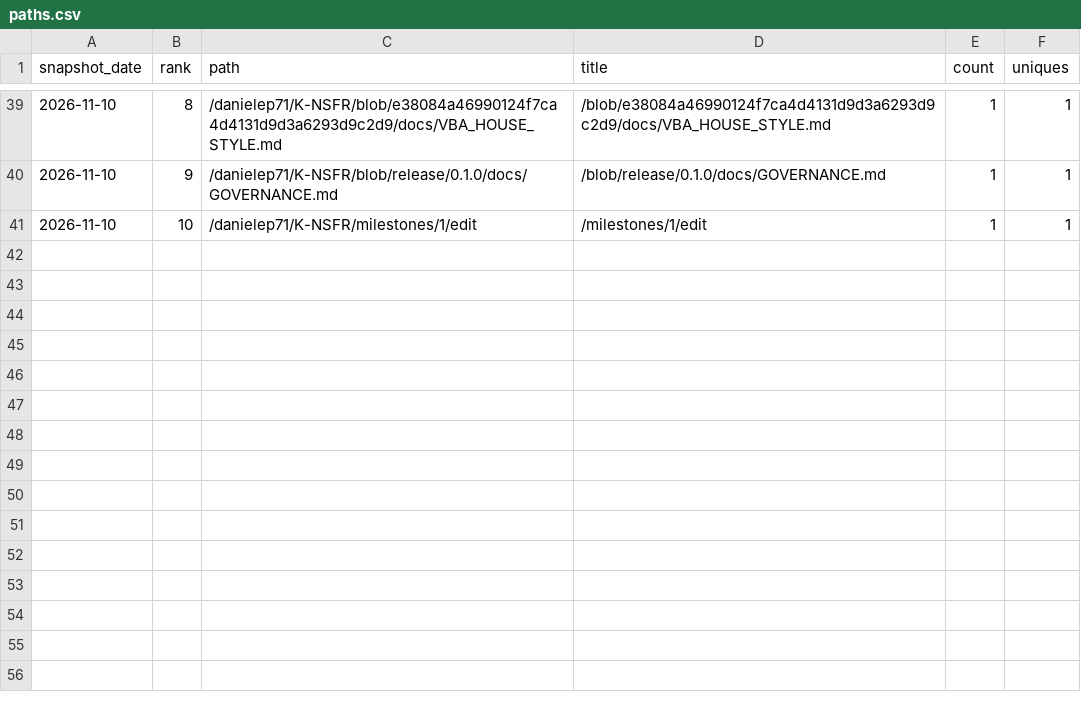
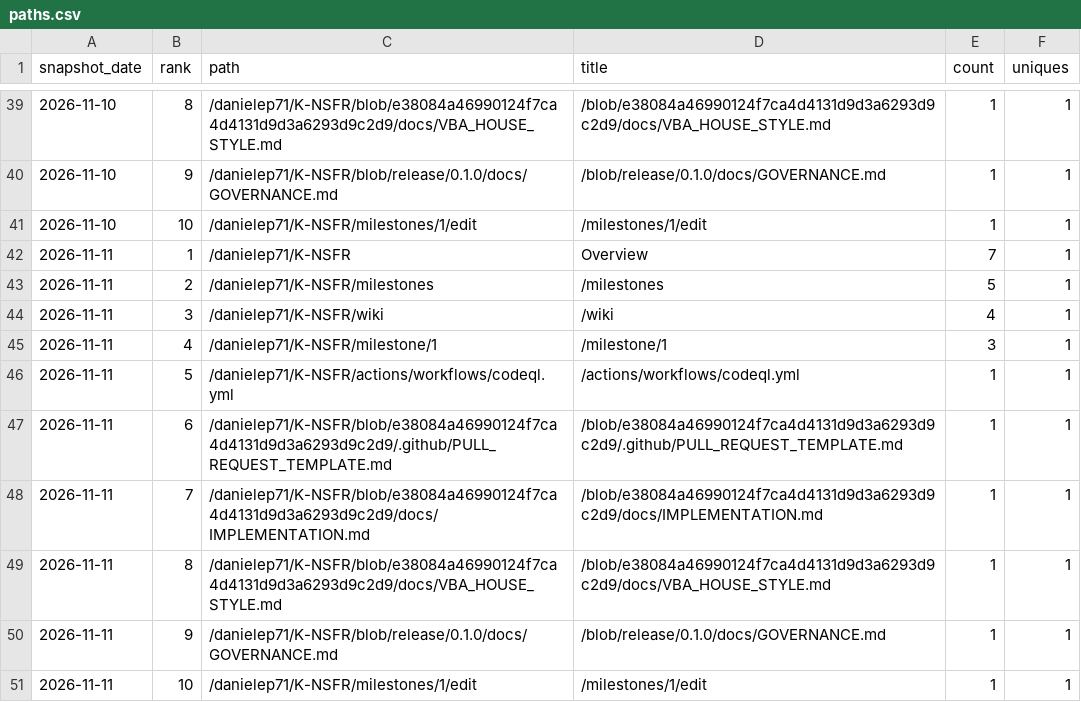
Before and after one commit to danielep71/K-NSFR, a CSV file: data/paths.csv, drawn as a sheet; only a part is shown, gaps mark what is left out.

```diff
--- a/data/paths.csv
+++ b/data/paths.csv
@@ -41 +41,11 @@ snapshot_date,rank,path,title,count,uniques
 2026-11-10,10,/danielep71/K-NSFR/milestones/1/edit,/milestones/1/edit,1,1
+2026-11-11,1,/danielep71/K-NSFR,Overview,7,1
+2026-11-11,2,/danielep71/K-NSFR/milestones,/milestones,5,1
+2026-11-11,3,/danielep71/K-NSFR/wiki,/wiki,4,1
+2026-11-11,4,/danielep71/K-NSFR/milestone/1,/milestone/1,3,1
+2026-11-11,5,/danielep71/K-NSFR/actions/workflows/codeql.yml,/actions/workflows/codeql.yml,1,1
+2026-11-11,6,/danielep71/K-NSFR/blob/e38084a46990124f7ca4d4131d9d3a6293d9c2d9/.github/PULL_REQUEST_TEMPLATE.md,/blob/e38084a46990124f7ca4d4131d9d3a6293d9c2d9/.github/PULL_REQUEST_TEMPLATE.md,1,1
+2026-11-11,7,/danielep71/K-NSFR/blob/e38084a46990124f7ca4d4131d9d3a6293d9c2d9/docs/IMPLEMENTATION.md,/blob/e38084a46990124f7ca4d4131d9d3a6293d9c2d9/docs/IMPLEMENTATION.md,1,1
+2026-11-11,8,/danielep71/K-NSFR/blob/e38084a46990124f7ca4d4131d9d3a6293d9c2d9/docs/VBA_HOUSE_STYLE.md,/blob/e38084a46990124f7ca4d4131d9d3a6293d9c2d9/docs/VBA_HOUSE_STYLE.md,1,1
+2026-11-11,9,/danielep71/K-NSFR/blob/release/0.1.0/docs/GOVERNANCE.md,/blob/release/0.1.0/docs/GOVERNANCE.md,1,1
+2026-11-11,10,/danielep71/K-NSFR/milestones/1/edit,/milestones/1/edit,1,1
```
Also changed, not shown: data/daily.csv, data/snapshots.csv, 2 other files.
